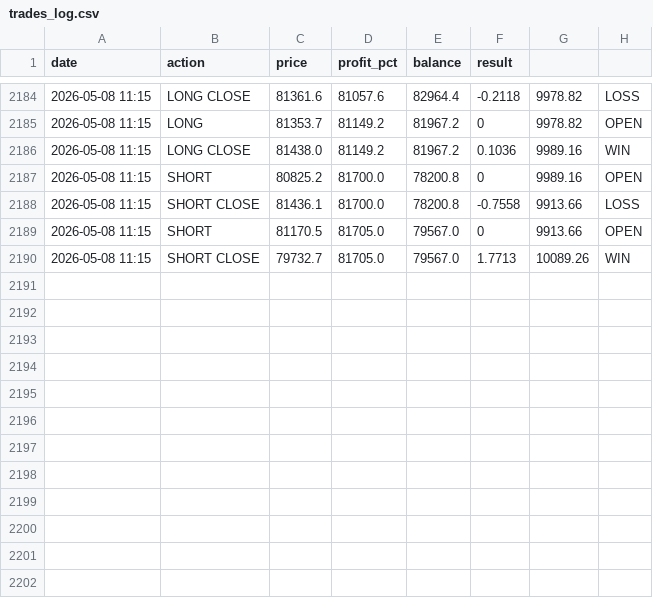
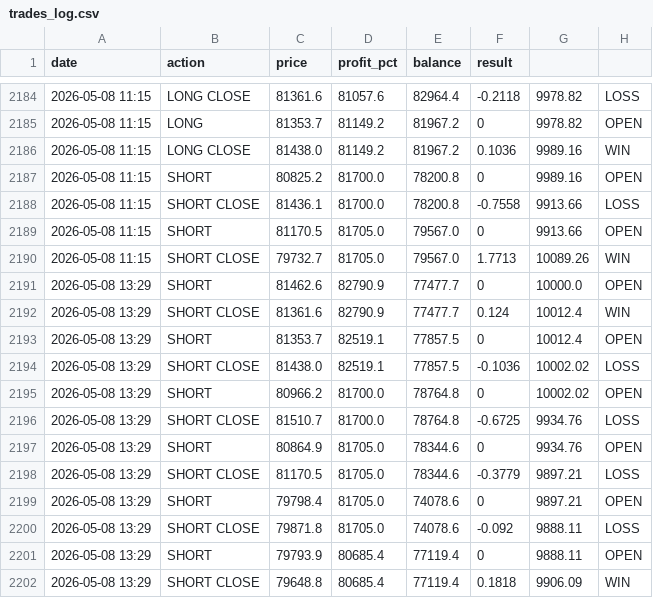
Before and after one commit to MrReaderhash/btc-rl-agent, a CSV file: btc_rl_agent/trades_log.csv, drawn as a sheet; only a part is shown, gaps mark what is left out.

```diff
--- a/btc_rl_agent/trades_log.csv
+++ b/btc_rl_agent/trades_log.csv
@@ -2190 +2190,13 @@ date,action,price,profit_pct,balance,result
 2026-05-08 11:15,SHORT CLOSE,79732.7,81705.0,79567.0,1.7713,10089.26,WIN
+2026-05-08 13:29,SHORT,81462.6,82790.9,77477.7,0,10000.0,OPEN
+2026-05-08 13:29,SHORT CLOSE,81361.6,82790.9,77477.7,0.124,10012.4,WIN
+2026-05-08 13:29,SHORT,81353.7,82519.1,77857.5,0,10012.4,OPEN
+2026-05-08 13:29,SHORT CLOSE,81438.0,82519.1,77857.5,-0.1036,10002.02,LOSS
+2026-05-08 13:29,SHORT,80966.2,81700.0,78764.8,0,10002.02,OPEN
+2026-05-08 13:29,SHORT CLOSE,81510.7,81700.0,78764.8,-0.6725,9934.76,LOSS
+2026-05-08 13:29,SHORT,80864.9,81705.0,78344.6,0,9934.76,OPEN
+2026-05-08 13:29,SHORT CLOSE,81170.5,81705.0,78344.6,-0.3779,9897.21,LOSS
+2026-05-08 13:29,SHORT,79798.4,81705.0,74078.6,0,9897.21,OPEN
+2026-05-08 13:29,SHORT CLOSE,79871.8,81705.0,74078.6,-0.092,9888.11,LOSS
+2026-05-08 13:29,SHORT,79793.9,80685.4,77119.4,0,9888.11,OPEN
+2026-05-08 13:29,SHORT CLOSE,79648.8,80685.4,77119.4,0.1818,9906.09,WIN
```
Also changed, not shown: 4 other files.
